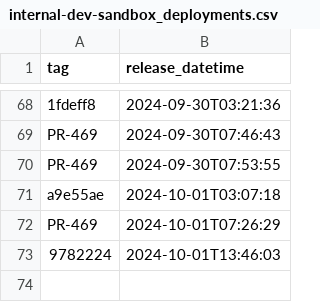
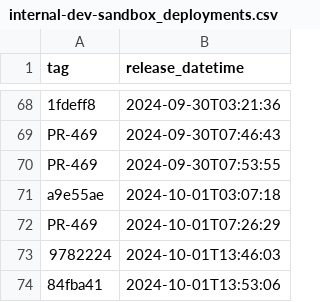
Before and after one commit to NHSDigital/electronic-prescription-service-clinical-prescription-tracker, a CSV file: _data/internal-dev-sandbox_deployments.csv, drawn as a sheet; only a part is shown, gaps mark what is left out; the diff names each change by its address in the sheet, - before the commit and + after, or states it on an @@ line.

```diff
--- a/_data/internal-dev-sandbox_deployments.csv
+++ b/_data/internal-dev-sandbox_deployments.csv
+row 74: 84fba41 | 2024-10-01T13:53:06
```
Also changed, not shown: 1 other file.
